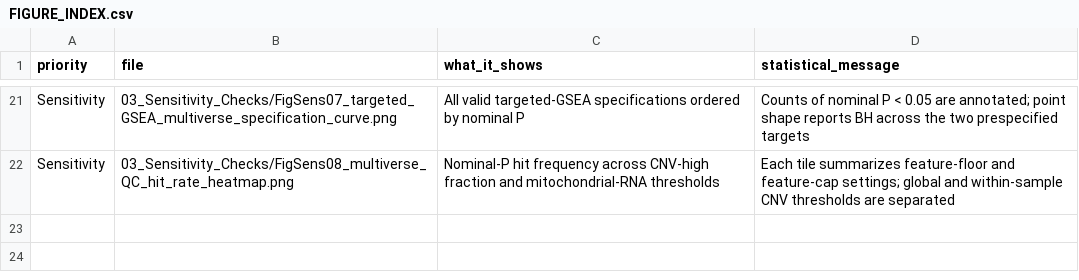
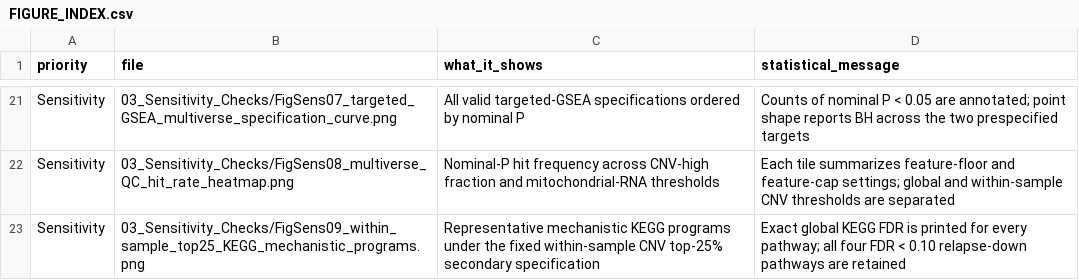
Before and after one commit to brianchiuyulab/hematologic-malignancy-transcriptomics, a CSV file: projects/GSE262271_TALL_relapse_scRNAseq/01_Figures/FIGURE_INDEX.csv, drawn as a sheet; only a part is shown, gaps mark what is left out; the diff names each change by its address in the sheet, - before the commit and + after, or states it on an @@ line.

```diff
--- a/projects/GSE262271_TALL_relapse_scRNAseq/01_Figures/FIGURE_INDEX.csv
+++ b/projects/GSE262271_TALL_relapse_scRNAseq/01_Figures/FIGURE_INDEX.csv
+row 23: Sensitivity | 03_Sensitivity_Checks/FigSens09_within_sample_top25_KEGG_mechanistic_programs.png | Representative mechanistic KEGG programs under the fixed within-sample CNV top-25% secondary specification | Exact global KEGG FDR is printed for every pathway; all four FDR < 0.10 relapse-down pathways are retained
```
Also changed, not shown: projects/GSE262271_TALL_relapse_scRNAseq/02_Tables/TABLE_GUIDE.csv, 8 other files.
